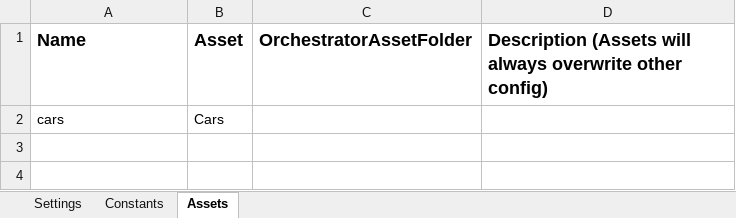
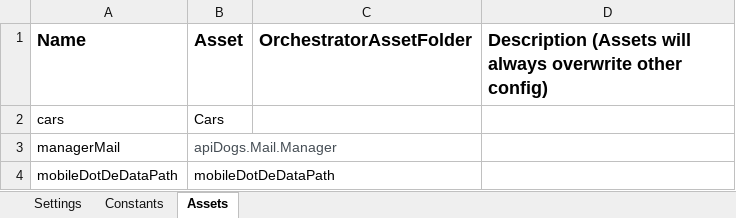
Before and after one commit to samuelekefwf/fwf-carsOnMobile.de, an Excel workbook: Data/Config.xlsx, sheet Assets, drawn as a sheet; values as stored, in another font and other column widths than the file's, no borders; the diff names each change by its address in the sheet, - before the commit and + after, or states it on an @@ line.

```diff
--- a/Data/Config.xlsx (sheet Assets)
+++ b/Data/Config.xlsx (sheet Assets)
+row 3: managerMail | apiDogs.Mail.Manager
+row 4: mobileDotDeDataPath | mobileDotDeDataPath
```
Also changed, not shown: sheet Constants, 27 other files.
